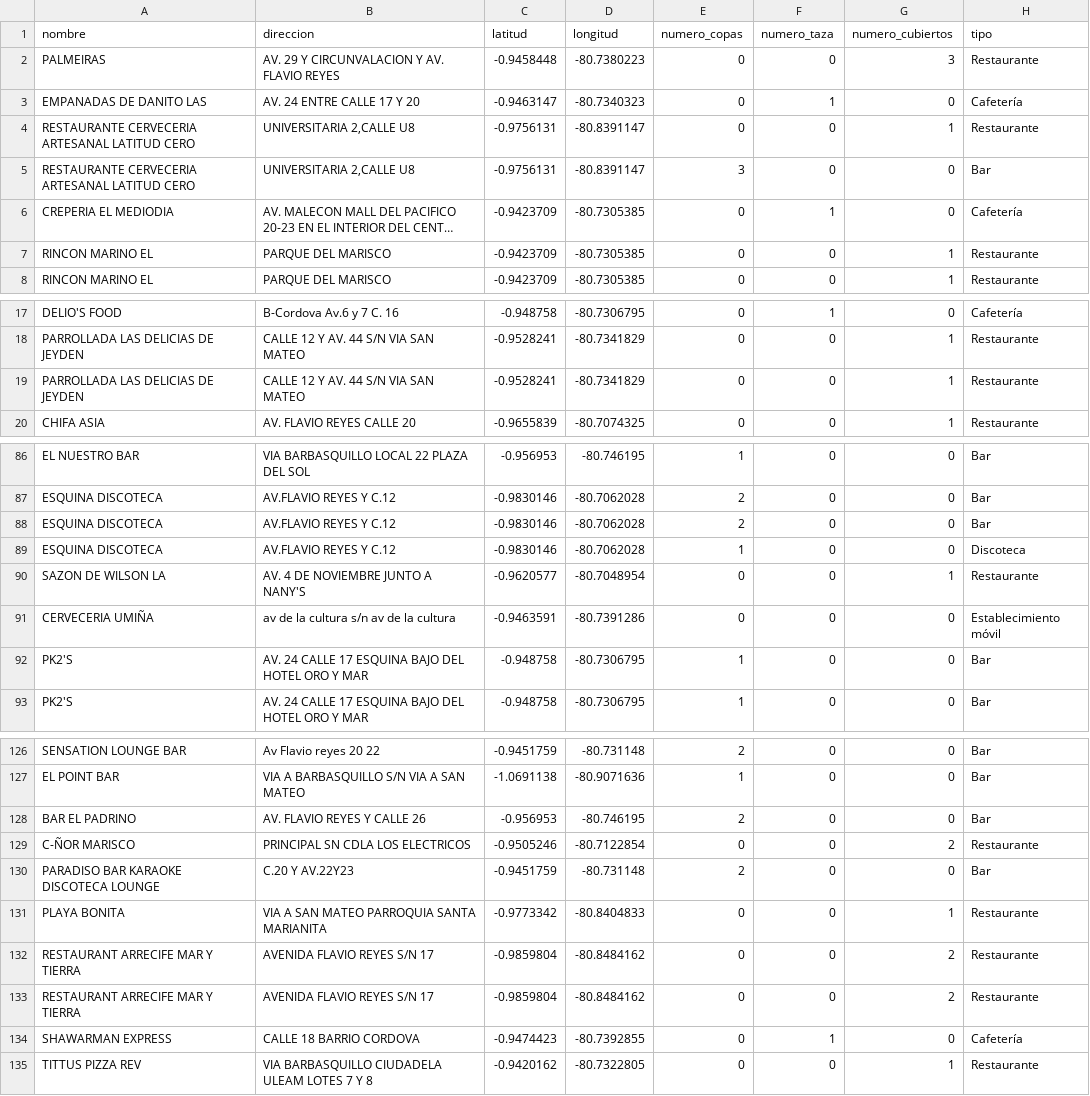
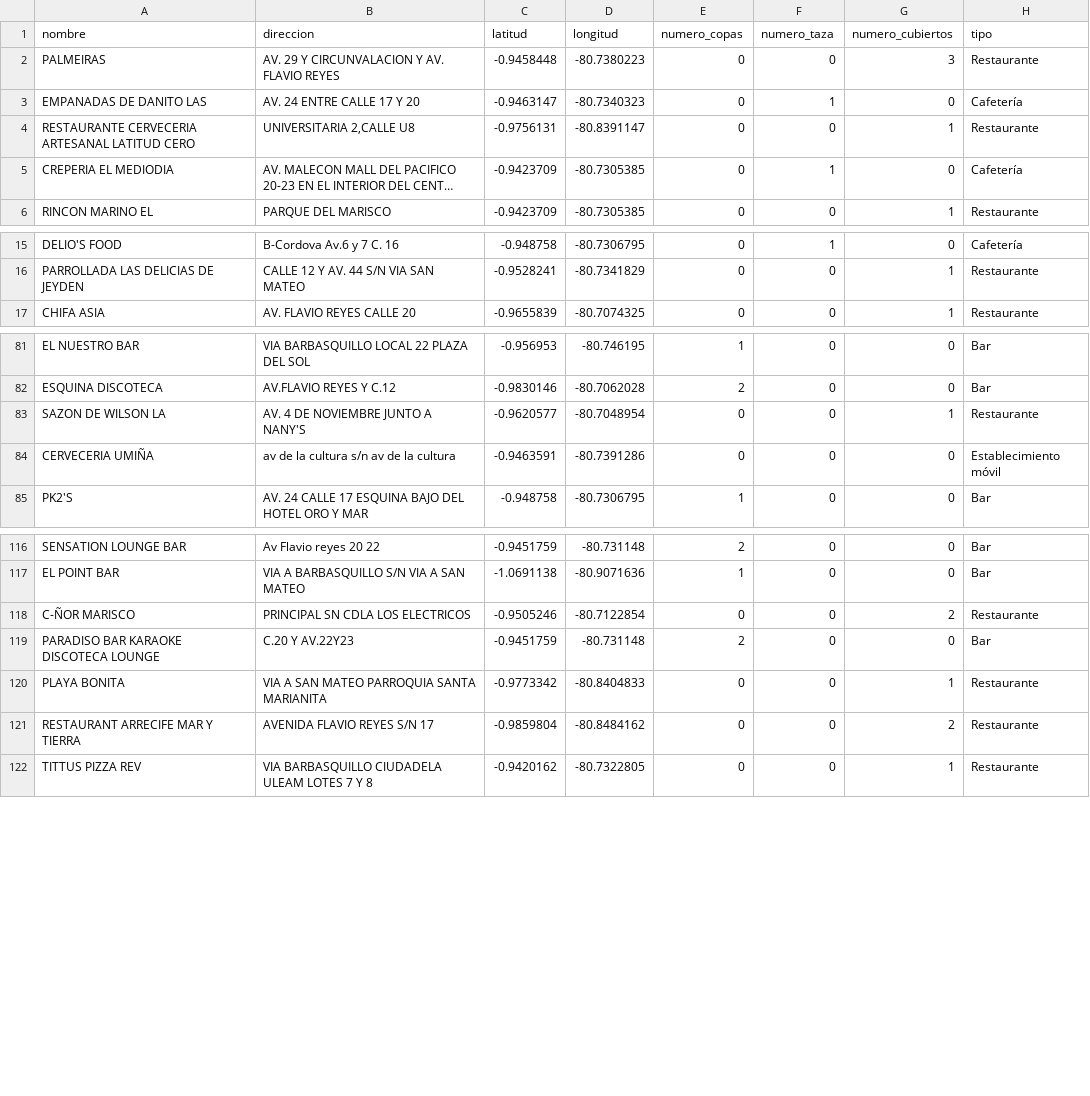
Before and after one commit to 0ALJD0/webMap2.0, a CSV file: project/scripts/archivo_salida.csv, drawn as a sheet; only a part is shown, gaps mark what is left out; long unchanged cells end in …; the diff covers the shown part only; the diff names each change by its address in the sheet, - before the commit and + after, or states it on an @@ line.

Commit message:
agregue el filtro por categoria de establecimiento en HomePage, pruebas ruta agente virtual, y un script para generar valoraciones .sql, y elimine duplicados en el tratamiento de datos

```diff
--- a/project/scripts/archivo_salida.csv
+++ b/project/scripts/archivo_salida.csv
-row 5: RESTAURANTE CERVECERIA ARTESANAL LATITUD CERO | UNIVERSITARIA 2,CALLE U8 | -0.9756131 | -80.8391147 | 3 | 0 | 0 | Bar
-row 7: RINCON MARINO EL | PARQUE DEL MARISCO | -0.9423709 | -80.7305385 | 0 | 0 | 1 | Restaurante
-row 19: PARROLLADA LAS DELICIAS DE JEYDEN | CALLE 12 Y AV. 44 S/N VIA SAN MATEO | -0.9528241 | -80.7341829 | 0 | 0 | 1 | Restaurante
-row 88: ESQUINA DISCOTECA | AV.FLAVIO REYES Y C.12 | -0.9830146 | -80.7062028 | 2 | 0 | 0 | Bar
-row 89: ESQUINA DISCOTECA | AV.FLAVIO REYES Y C.12 | -0.9830146 | -80.7062028 | 1 | 0 | 0 | Discoteca
-row 92: PK2'S | AV. 24 CALLE 17 ESQUINA BAJO DEL HOTEL ORO Y MAR | -0.948758 | -80.7306795 | 1 | 0 | 0 | Bar
-row 128: BAR EL PADRINO | AV. FLAVIO REYES Y CALLE 26 | -0.956953 | -80.746195 | 2 | 0 | 0 | Bar
-row 133: RESTAURANT ARRECIFE MAR Y TIERRA | AVENIDA FLAVIO REYES S/N 17 | -0.9859804 | -80.8484162 | 0 | 0 | 2 | Restaurante
-row 134: SHAWARMAN EXPRESS | CALLE 18 BARRIO CORDOVA | -0.9474423 | -80.7392855 | 0 | 1 | 0 | Cafetería
```
Also changed, not shown: 6 removed rows elsewhere in this file, 7 other files.
